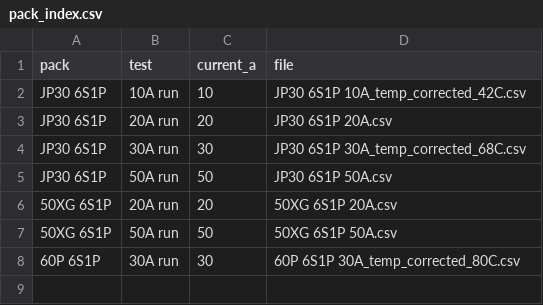
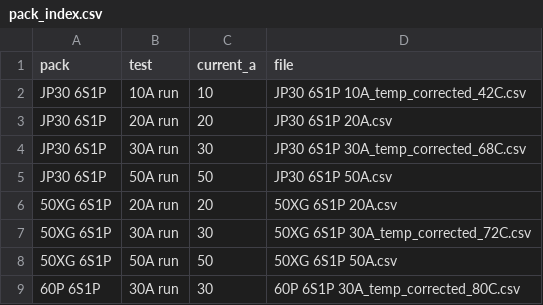
Before and after one commit to CustomPacksFPV/battery-test-viewer, a CSV file: data/pack_index.csv, drawn as a sheet; the diff names each change by its address in the sheet, - before the commit and + after, or states it on an @@ line.

Commit message:
Update pack_index.csv

```diff
--- a/data/pack_index.csv
+++ b/data/pack_index.csv
+row 7: 50XG 6S1P | 30A run | 30 | 50XG 6S1P 30A_temp_corrected_72C.csv
```
